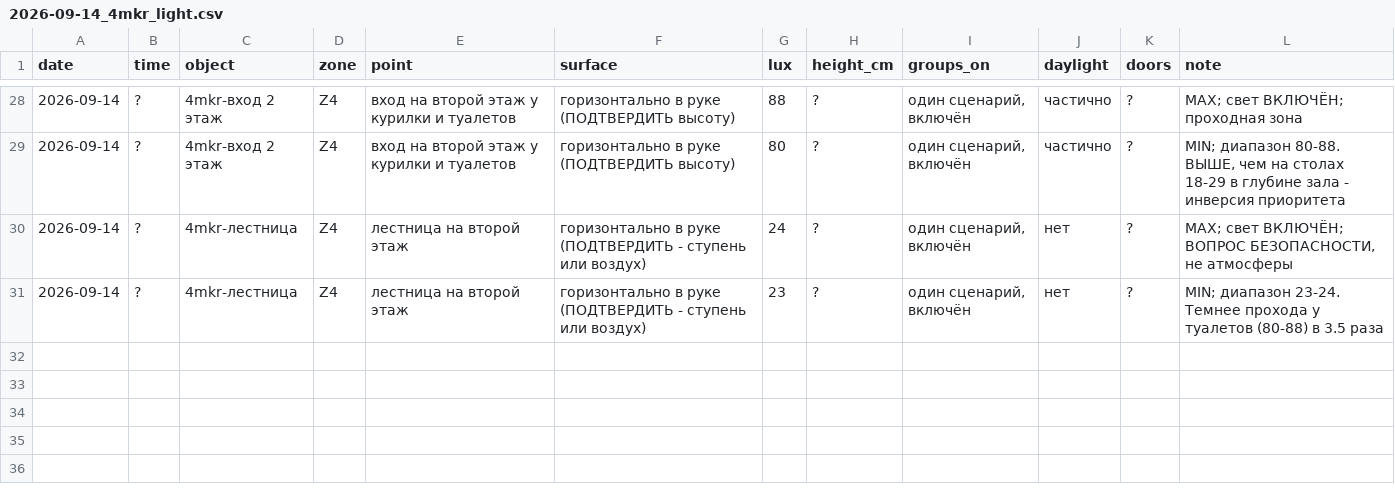
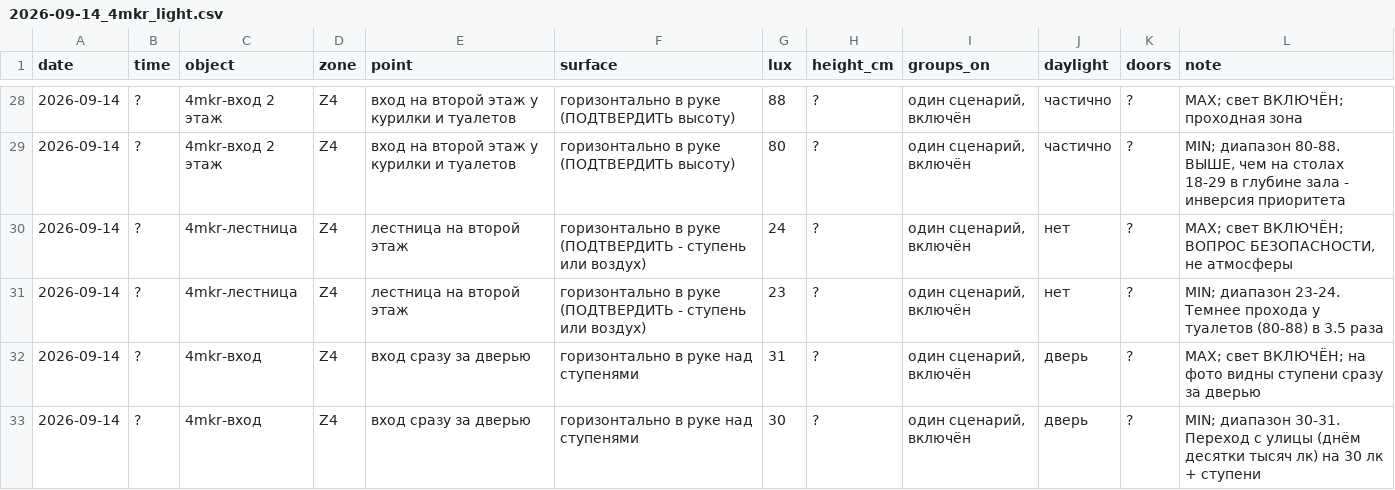
Before and after one commit to Asanov17-art/My-project, a CSV file: chechil-sensory-os/measurements/2026-09-14_4mkr_light.csv, drawn as a sheet; only a part is shown, gaps mark what is left out; the diff names each change by its address in the sheet, - before the commit and + after, or states it on an @@ line.

```diff
--- a/chechil-sensory-os/measurements/2026-09-14_4mkr_light.csv
+++ b/chechil-sensory-os/measurements/2026-09-14_4mkr_light.csv
+row 32: 2026-09-14 | ? | 4mkr-вход | Z4 | вход сразу за дверью | горизонтально в руке над ступенями | 31 | ? | один сценарий, включён | дверь | ? | MAX; свет ВКЛЮЧЁН; на фото видны ступени сразу за дверью
+row 33: 2026-09-14 | ? | 4mkr-вход | Z4 | вход сразу за дверью | горизонтально в руке над ступенями | 30 | ? | один сценарий, включён | дверь | ? | MIN; диапазон 30-31. Переход с улицы (днём десятки тысяч лк) на 30 лк + ступени
```
